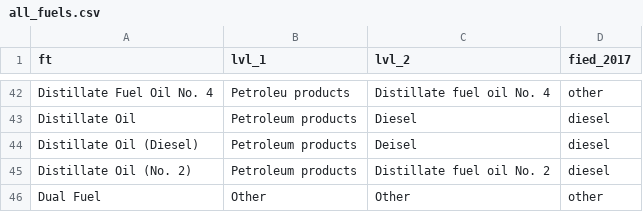
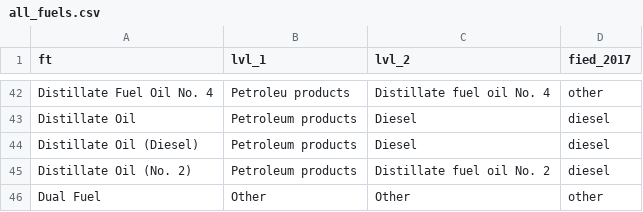
Before and after one commit to NREL/foundational-industry-energy-data, a CSV file: fied/tools/all_fuels.csv, drawn as a sheet; only a part is shown, gaps mark what is left out.

Commit message:
typo: Diesel

```diff
--- a/fied/tools/all_fuels.csv
+++ b/fied/tools/all_fuels.csv
@@ -43,3 +43,3 @@ Distillate Fuel Oil No. 4,Petroleu products,Distillate fuel oil No. 4,other
 Distillate Oil,Petroleum products,Diesel,diesel
-Distillate Oil (Diesel),Petroleum products,Deisel,diesel
+Distillate Oil (Diesel),Petroleum products,Diesel,diesel
 Distillate Oil (No. 2),Petroleum products,Distillate fuel oil No. 2,diesel
```
Also changed, not shown: 1 other file.
